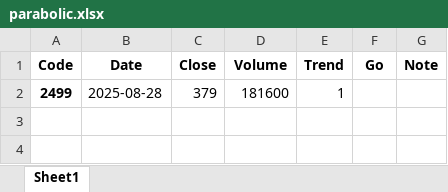
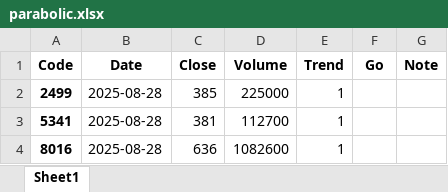
Before and after one commit to bitwalk123/stock, an Excel workbook: parabolic/2025/08/28/parabolic.xlsx, sheet Sheet1, drawn as a sheet; values as stored, in another font and other column widths than the file's, no borders; the diff names each change by its address in the sheet, - before the commit and + after, or states it on an @@ line.

```diff
--- a/parabolic/2025/08/28/parabolic.xlsx (sheet Sheet1)
+++ b/parabolic/2025/08/28/parabolic.xlsx (sheet Sheet1)
-C2 (Close): 379
+C2 (Close): 385
-D2 (Volume): 181600
+D2 (Volume): 225000
+row 3: 5341 | 2025-08-28 | 381 | 112700 | 1
+row 4: 8016 | 2025-08-28 | 636 | 1082600 | 1
```
Also changed, not shown: 3 other files.
